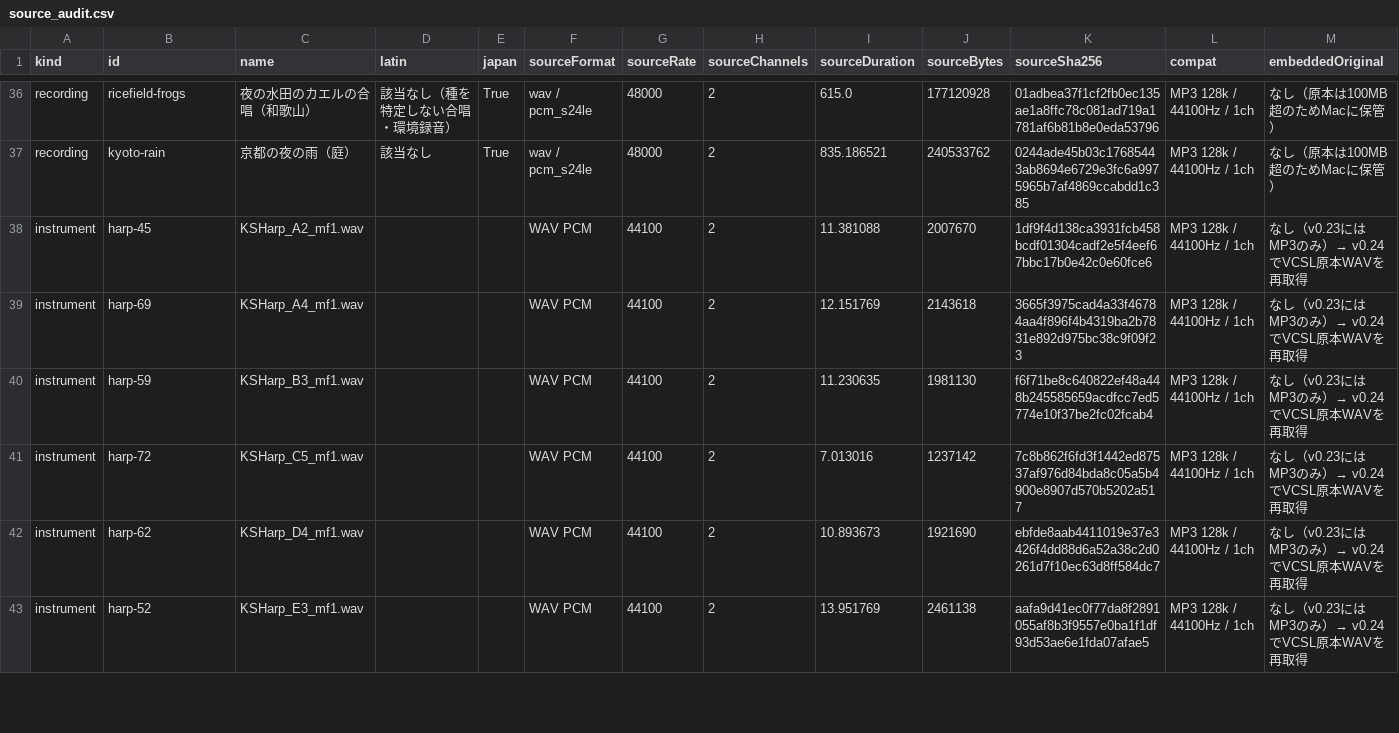
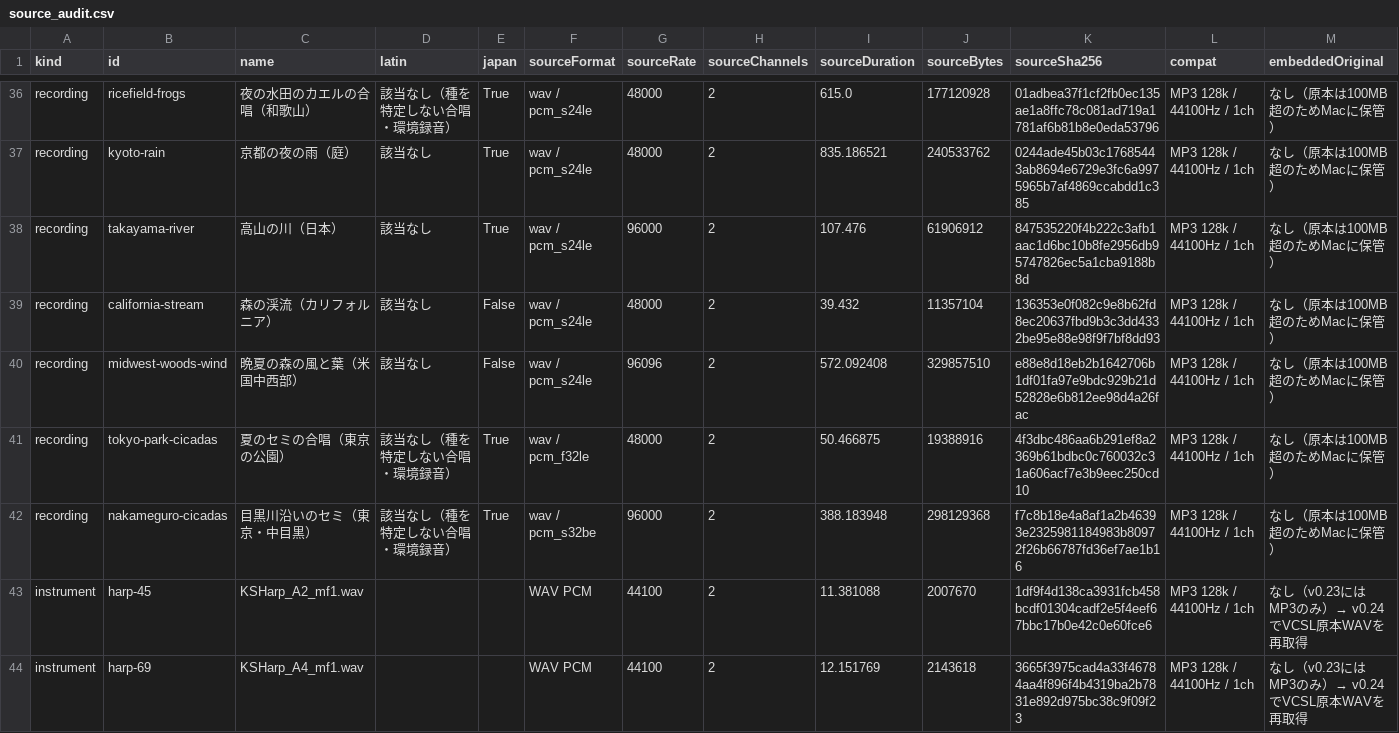
Before and after one commit to sawwaudio/audio-ecosystem, a CSV file: data/source_audit.csv, drawn as a sheet; only a part is shown, gaps mark what is left out; the shorter side is filled out with more unchanged rows; rows hold the shown columns only; the diff names each change by its address in the sheet, - before the commit and + after, or states it on an @@ line.

```diff
--- a/data/source_audit.csv
+++ b/data/source_audit.csv
+row 38: recording | takayama-river | 高山の川（日本） | 該当なし | True | wav / pcm_s24le | 96000 | 2 | 107.476 | 61906912 | 847535220f4b222c3afb1aac1d6bc10b8fe2956db95747826ec5a1cba9188b8d | MP3 128k / 44100Hz / 1ch | なし（原本は100MB超のためMacに保管）
+row 39: recording | california-stream | 森の渓流（カリフォルニア） | 該当なし | False | wav / pcm_s24le | 48000 | 2 | 39.432 | 11357104 | 136353e0f082c9e8b62fd8ec20637fbd9b3c3dd4332be95e88e98f9f7bf8dd93 | MP3 128k / 44100Hz / 1ch | なし（原本は100MB超のためMacに保管）
+row 40: recording | midwest-woods-wind | 晩夏の森の風と葉（米国中西部） | 該当なし | False | wav / pcm_s24le | 96096 | 2 | 572.092408 | 329857510 | e88e8d18eb2b1642706b1df01fa97e9bdc929b21d52828e6b812ee98d4a26fac | MP3 128k / 44100Hz / 1ch | なし（原本は100MB超のためMacに保管）
+row 41: recording | tokyo-park-cicadas | 夏のセミの合唱（東京の公園） | 該当なし（種を特定しない合唱・環境録音） | True | wav / pcm_f32le | 48000 | 2 | 50.466875 | 19388916 | 4f3dbc486aa6b291ef8a2369b61bdbc0c760032c31a606acf7e3b9eec250cd10 | MP3 128k / 44100Hz / 1ch | なし（原本は100MB超のためMacに保管）
+row 42: recording | nakameguro-cicadas | 目黒川沿いのセミ（東京・中目黒） | 該当なし（種を特定しない合唱・環境録音） | True | wav / pcm_s32be | 96000 | 2 | 388.183948 | 298129368 | f7c8b18e4a8af1a2b46393e2325981184983b80972f26b66787fd36ef7ae1b16 | MP3 128k / 44100Hz / 1ch | なし（原本は100MB超のためMacに保管）
```
Also changed, not shown: 30 other files.
